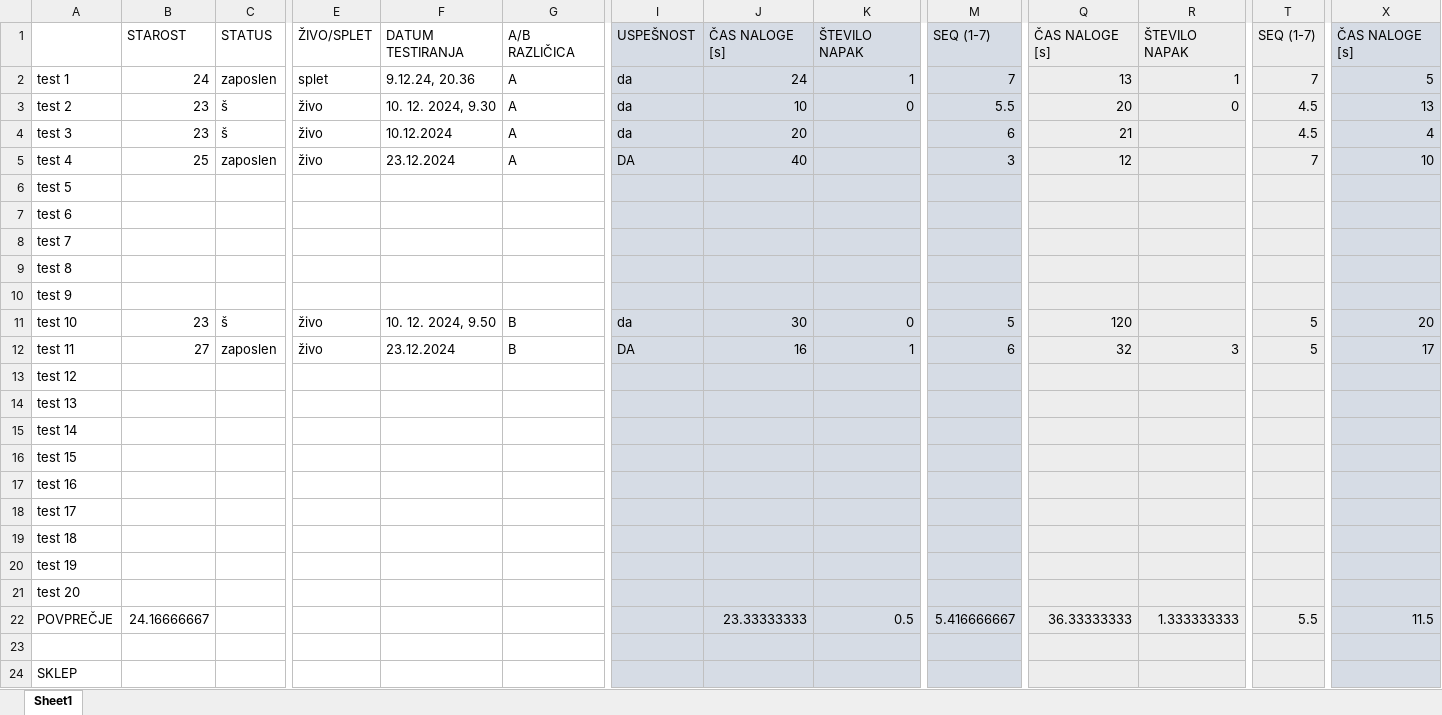
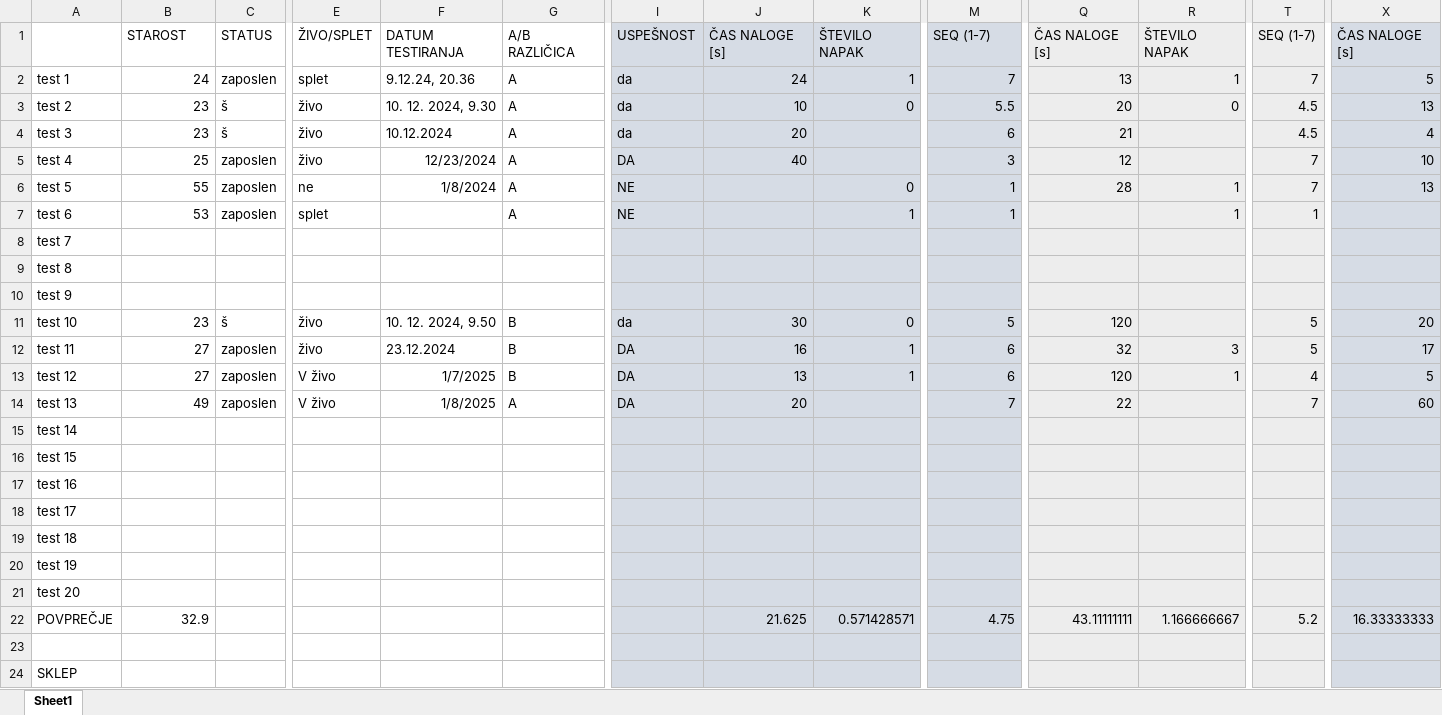
Before and after one commit to UrhPercic/analiza-dobaviteljev, an Excel workbook: analiza_uporabniskega_AB_testiranja.xlsx, sheet Sheet1, drawn as a sheet; only a part is shown, gaps mark what is left out; values as stored, in another font and other column widths than the file's, no borders; removed rows and columns are numbered as before the commit, all else as after; rows hold the shown columns only; the diff names each change by its address in the sheet, - before the commit and + after, or states it on an @@ line.

```diff
--- a/analiza_uporabniskega_AB_testiranja.xlsx (sheet Sheet1)
+++ b/analiza_uporabniskega_AB_testiranja.xlsx (sheet Sheet1)
-F5: 23.12.2024
+F5: 12/23/2024
-row 6: test 5
-row 7: test 6
+row 6: test 5 | 55 | zaposlen | ne | 1/8/2024 | A | NE |  | 0 | 1 | 28 | 1 | 7 | 13
+row 7: test 6 | 53 | zaposlen | splet |  | A | NE |  | 1 | 1 |  | 1 | 1
-row 13: test 12
-row 14: test 13
+row 13: test 12 | 27 | zaposlen | V živo | 1/7/2025 | B | DA | 13 | 1 | 6 | 120 | 1 | 4 | 5
+row 14: test 13 | 49 | zaposlen | V živo | 1/8/2025 | A | DA | 20 |  | 7 | 22 |  | 7 | 60
-B22: 24.16666667
+B22: 32.9
-J22: 23.33333333
+J22: 21.625
-K22: 0.5
+K22: 0.571428571
-M22: 5.416666667
+M22: 4.75
-Q22: 36.33333333
+Q22: 43.11111111
-R22: 1.333333333
+R22: 1.166666667
-T22: 5.5
+T22: 5.2
-X22: 11.5
+X22: 16.33333333
```
Also changed, not shown: 11 other files.
